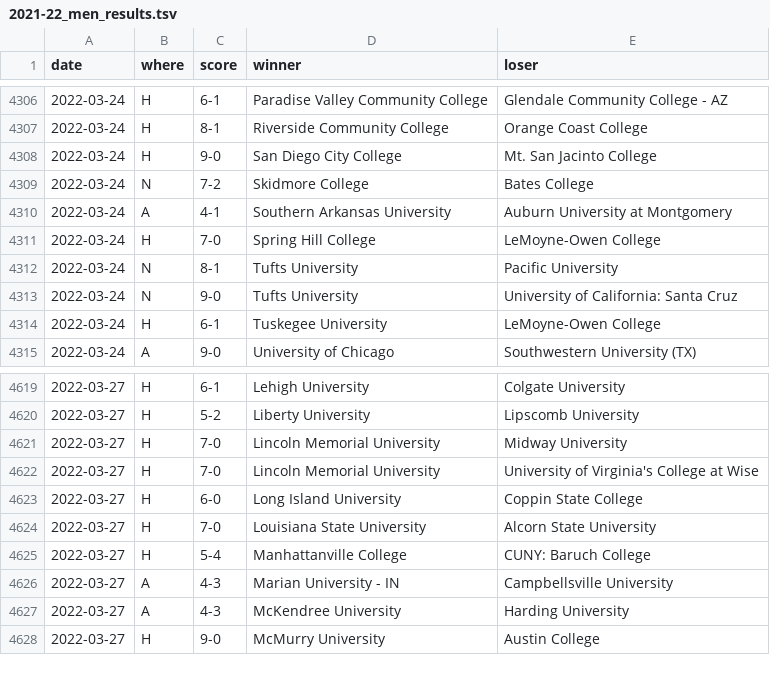
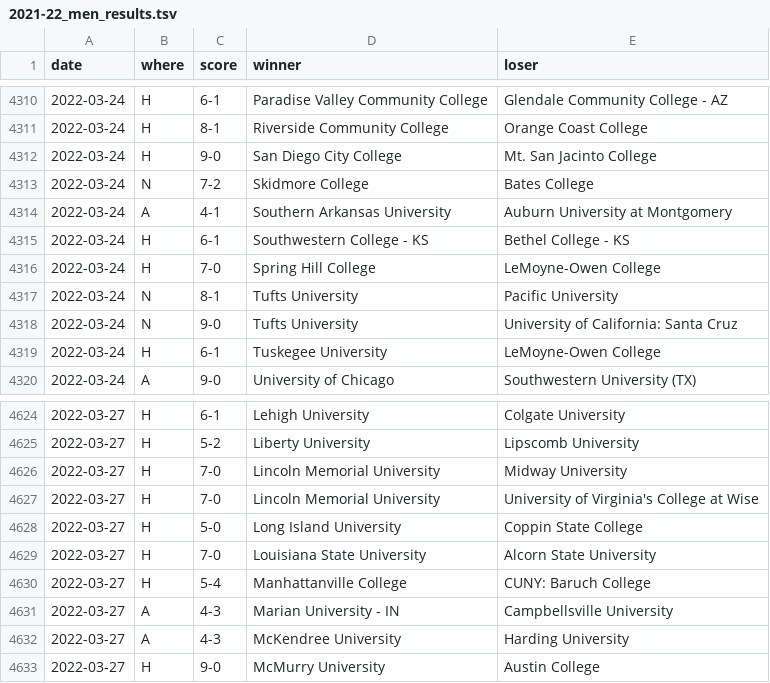
Before and after one commit to TennisOpenData/college-tennis-massey, a TSV file: 2021-22_men_results.tsv, drawn as a sheet; only a part is shown, gaps mark what is left out; the diff covers the shown part only.

```diff
--- a/2021-22_men_results.tsv
+++ b/2021-22_men_results.tsv
@@ -4310,2 +4314,3 @@ date	where	score	winner	loser
 2022-03-24	A	4-1	Southern Arkansas University	Auburn University at Montgomery
+2022-03-24	H	6-1	Southwestern College - KS	Bethel College - KS
 2022-03-24	H	7-0	Spring Hill College	LeMoyne-Owen College
@@ -4622,3 +4627,3 @@ date	where	score	winner	loser
 2022-03-27	H	7-0	Lincoln Memorial University	University of Virginia's College at Wise
-2022-03-27	H	6-0	Long Island University	Coppin State College
+2022-03-27	H	5-0	Long Island University	Coppin State College
 2022-03-27	H	7-0	Louisiana State University	Alcorn State University
```
Also changed, not shown: 9 added rows elsewhere in this file, 2021-22_women_results.tsv.
